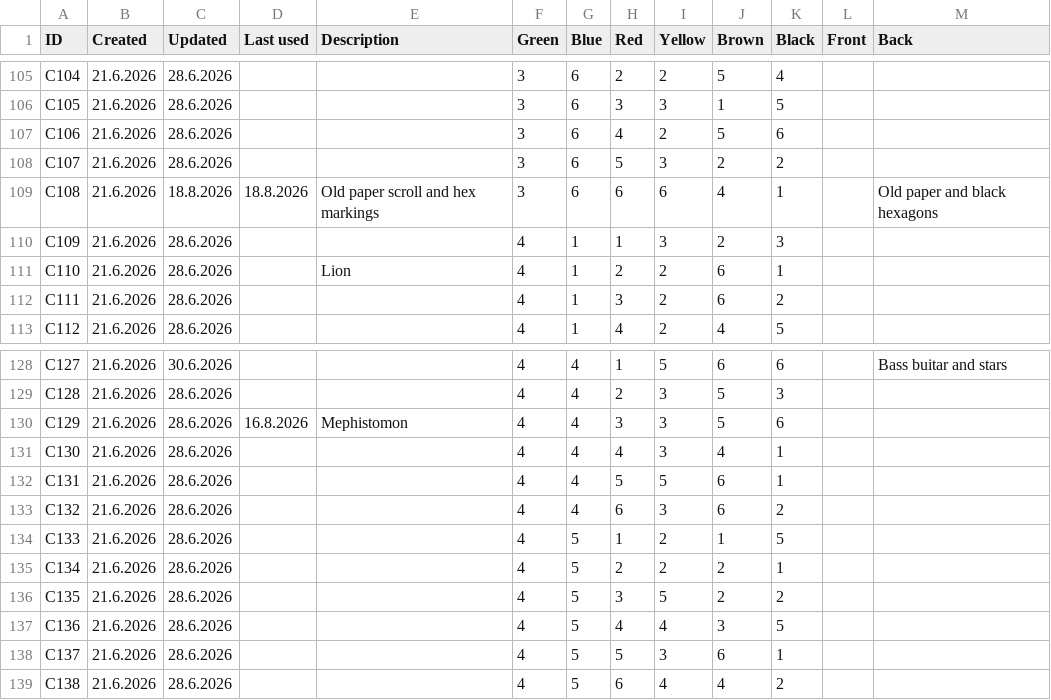
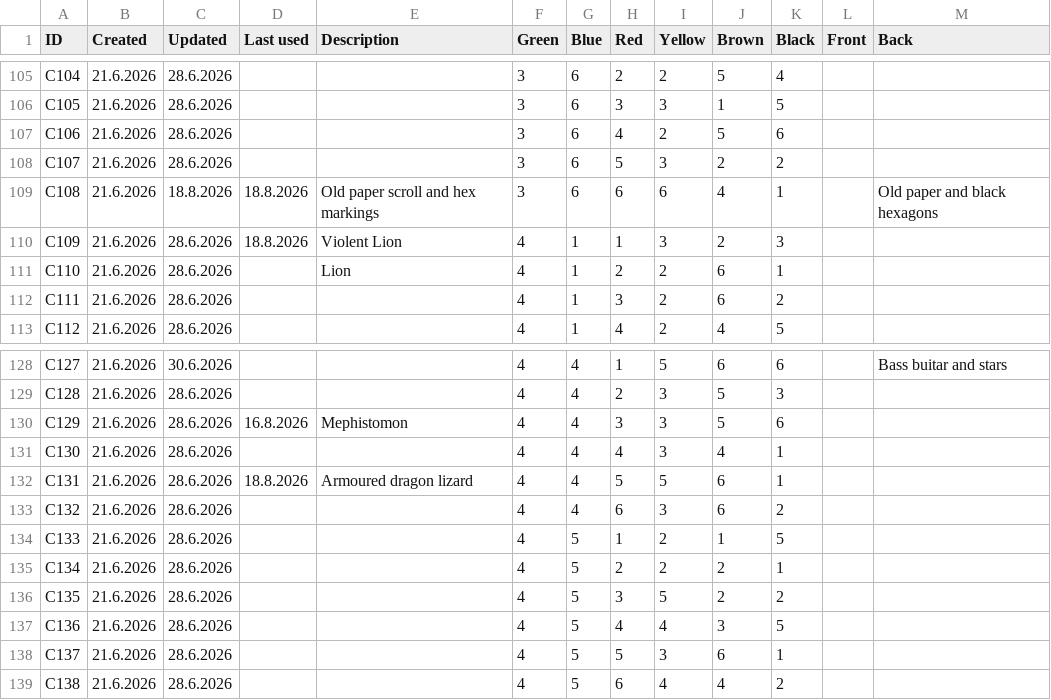
Before and after one commit to pekka-hiddentrail/suolenkainen-map, a CSV file: memory/narrative/cards/Cards.csv, drawn as a sheet; only a part is shown, gaps mark what is left out.

```diff
--- a/memory/narrative/cards/Cards.csv
+++ b/memory/narrative/cards/Cards.csv
@@ -109,3 +109,3 @@ C107,21.6.2026,28.6.2026,,,3,6,5,3,2,2,,
 C108,21.6.2026,18.8.2026,18.8.2026,Old paper scroll and hex markings,3,6,6,6,4,1,,Old paper and black hexagons
-C109,21.6.2026,28.6.2026,,,4,1,1,3,2,3,,
+C109,21.6.2026,28.6.2026,18.8.2026,Violent Lion,4,1,1,3,2,3,,
 C110,21.6.2026,28.6.2026,,Lion,4,1,2,2,6,1,,
@@ -131,3 +131,3 @@ C129,21.6.2026,28.6.2026,16.8.2026,Mephistomon,4,4,3,3,5,6,,
 C130,21.6.2026,28.6.2026,,,4,4,4,3,4,1,,
-C131,21.6.2026,28.6.2026,,,4,4,5,5,6,1,,
+C131,21.6.2026,28.6.2026,18.8.2026,Armoured dragon lizard,4,4,5,5,6,1,,
 C132,21.6.2026,28.6.2026,,,4,4,6,3,6,2,,
```
Also changed, not shown: 5 other files.
